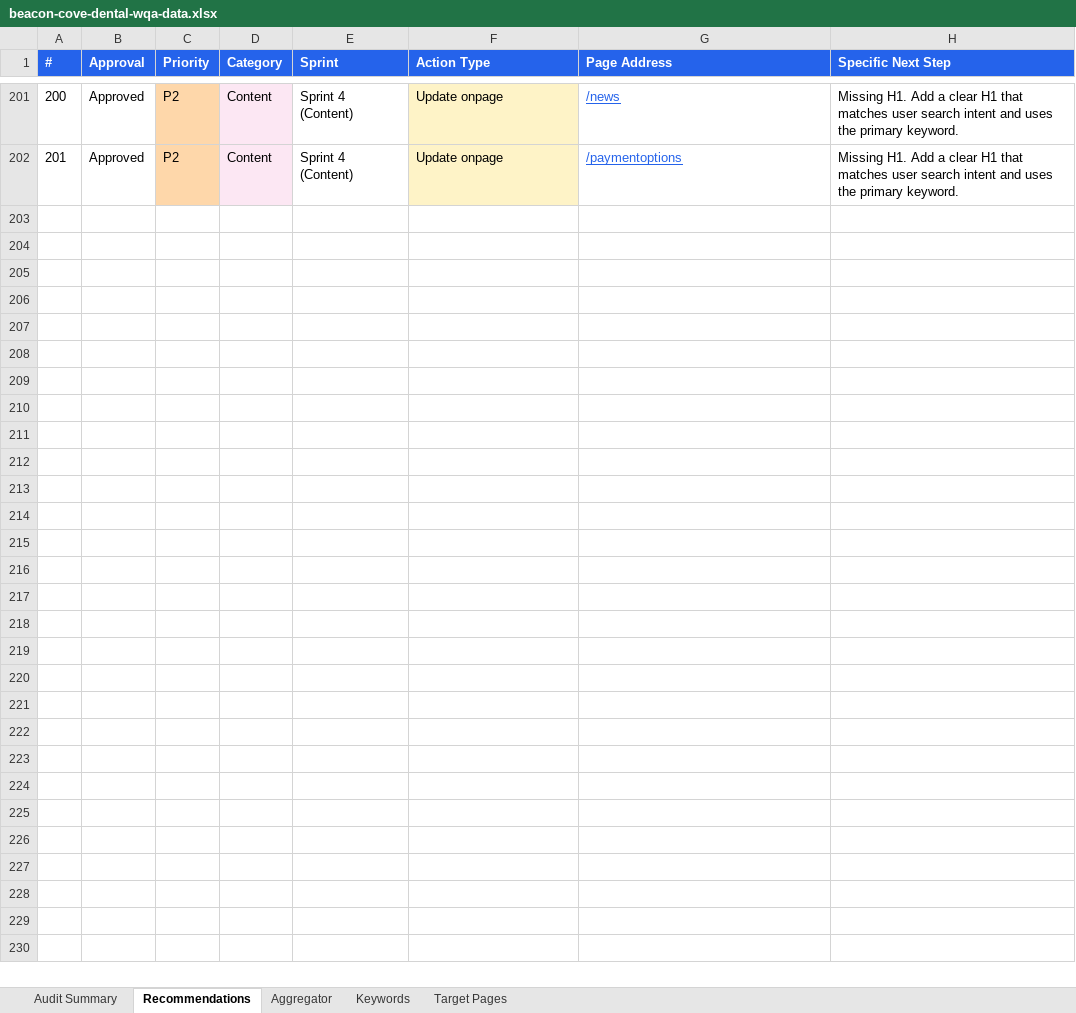
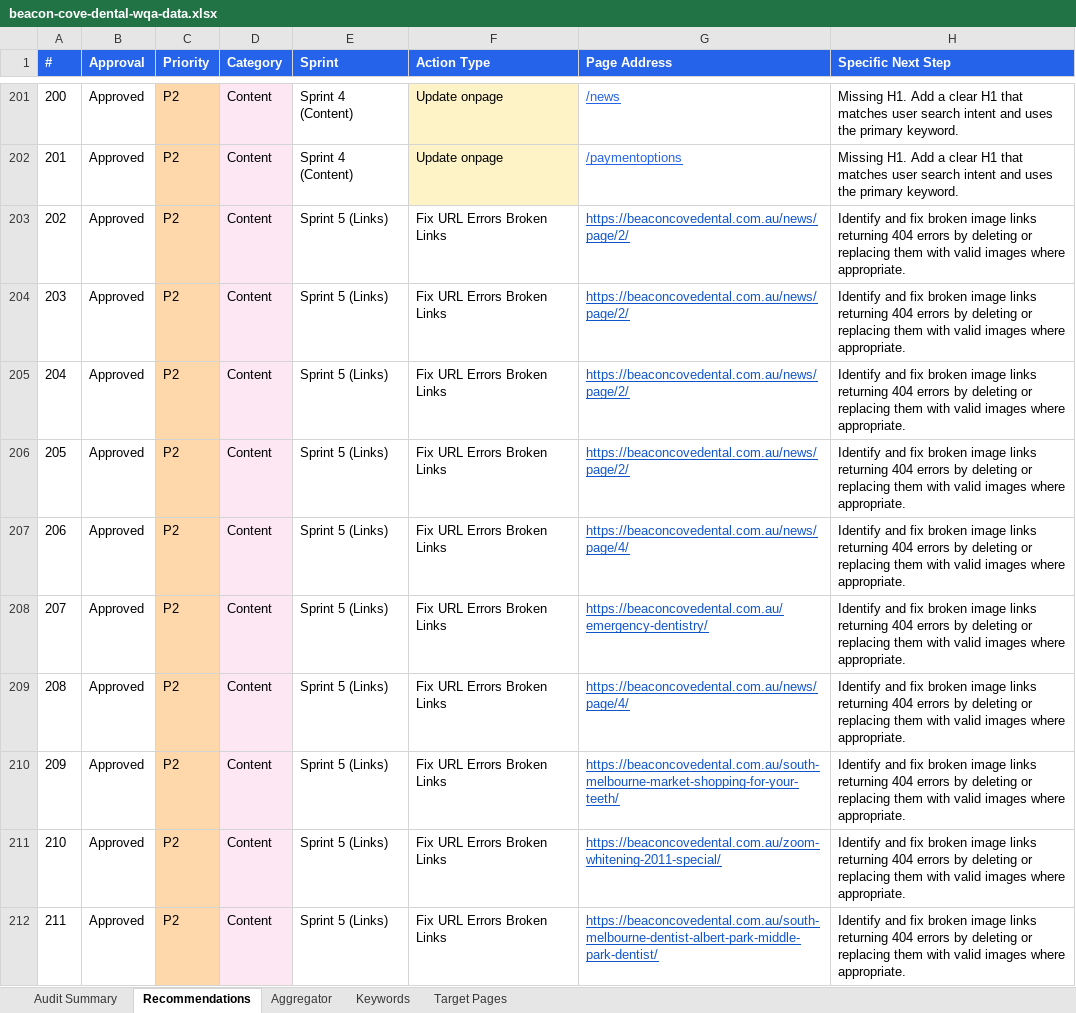
Before and after one commit to eoliquiano-sg/smile-and-grow-agency-os, an Excel workbook: clients/beacon-cove-dental/wqa/audits/1aa8dc67-814e-4153-95d6-88af31a489f6/beacon-cove-dental-wqa-data.xlsx, sheet Recommendations, drawn as a sheet; only a part is shown, gaps mark what is left out; values as stored, in another font and other column widths than the file's, no borders; conditional formats not drawn; the diff covers the shown part only; the diff names each change by its address in the sheet, - before the commit and + after, or states it on an @@ line.

```diff
--- a/clients/beacon-cove-dental/wqa/audits/1aa8dc67-814e-4153-95d6-88af31a489f6/beacon-cove-dental-wqa-data.xlsx (sheet Recommendations)
+++ b/clients/beacon-cove-dental/wqa/audits/1aa8dc67-814e-4153-95d6-88af31a489f6/beacon-cove-dental-wqa-data.xlsx (sheet Recommendations)
+row 203: 202 | Approved | P2 | Content | Sprint 5 (Links) | Fix URL Errors Broken Links | https://beaconcovedental.com.au/news/page/2/ | Identify and fix broken image links returning 404 errors by deleting or replacing them with valid images where appropriate.
+row 204: 203 | Approved | P2 | Content | Sprint 5 (Links) | Fix URL Errors Broken Links | https://beaconcovedental.com.au/news/page/2/ | Identify and fix broken image links returning 404 errors by deleting or replacing them with valid images where appropriate.
+row 205: 204 | Approved | P2 | Content | Sprint 5 (Links) | Fix URL Errors Broken Links | https://beaconcovedental.com.au/news/page/2/ | Identify and fix broken image links returning 404 errors by deleting or replacing them with valid images where appropriate.
+row 206: 205 | Approved | P2 | Content | Sprint 5 (Links) | Fix URL Errors Broken Links | https://beaconcovedental.com.au/news/page/2/ | Identify and fix broken image links returning 404 errors by deleting or replacing them with valid images where appropriate.
+row 207: 206 | Approved | P2 | Content | Sprint 5 (Links) | Fix URL Errors Broken Links | https://beaconcovedental.com.au/news/page/4/ | Identify and fix broken image links returning 404 errors by deleting or replacing them with valid images where appropriate.
+row 208: 207 | Approved | P2 | Content | Sprint 5 (Links) | Fix URL Errors Broken Links | https://beaconcovedental.com.au/emergency-dentistry/ | Identify and fix broken image links returning 404 errors by deleting or replacing them with valid images where appropriate.
+row 209: 208 | Approved | P2 | Content | Sprint 5 (Links) | Fix URL Errors Broken Links | https://beaconcovedental.com.au/news/page/4/ | Identify and fix broken image links returning 404 errors by deleting or replacing them with valid images where appropriate.
+row 210: 209 | Approved | P2 | Content | Sprint 5 (Links) | Fix URL Errors Broken Links | https://beaconcovedental.com.au/south-melbourne-market-shopping-for-your-teeth/ | Identify and fix broken image links returning 404 errors by deleting or replacing them with valid images where appropriate.
+row 211: 210 | Approved | P2 | Content | Sprint 5 (Links) | Fix URL Errors Broken Links | https://beaconcovedental.com.au/zoom-whitening-2011-special/ | Identify and fix broken image links returning 404 errors by deleting or replacing them with valid images where appropriate.
+row 212: 211 | Approved | P2 | Content | Sprint 5 (Links) | Fix URL Errors Broken Links | https://beaconcovedental.com.au/south-melbourne-dentist-albert-park-middle-park-dentist/ | Identify and fix broken image links returning 404 errors by deleting or replacing them with valid images where appropriate.
```
Also changed, not shown: 141 added rows, 4 edited cells and cell formats elsewhere in this sheet, sheet Audit Summary, 7 other files.
